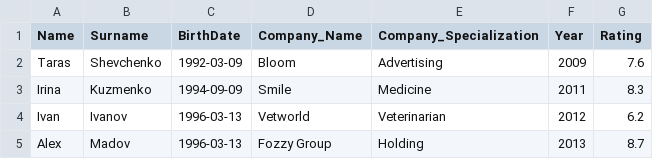
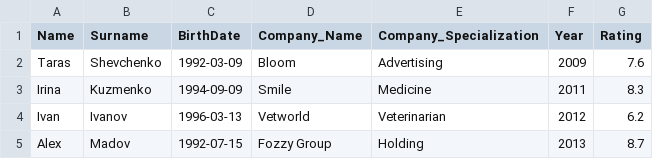
Before and after one commit to AlexandraPV/Repository, a CSV file: courses/prog_base_2/tasks/pap/director.csv, drawn as a sheet.

Commit message:
Update director.csv

```diff
--- a/courses/prog_base_2/tasks/pap/director.csv
+++ b/courses/prog_base_2/tasks/pap/director.csv
@@ -4,2 +4,2 @@ Irina,Kuzmenko,1994-09-09,Smile,Medicine,2011,8.3
 Ivan,Ivanov,1996-03-13,Vetworld,Veterinarian,2012,6.2
-Alex,Madov,1996-03-13,Fozzy Group,Holding,2013,8.7
+Alex,Madov,1992-07-15,Fozzy Group,Holding,2013,8.7
```
